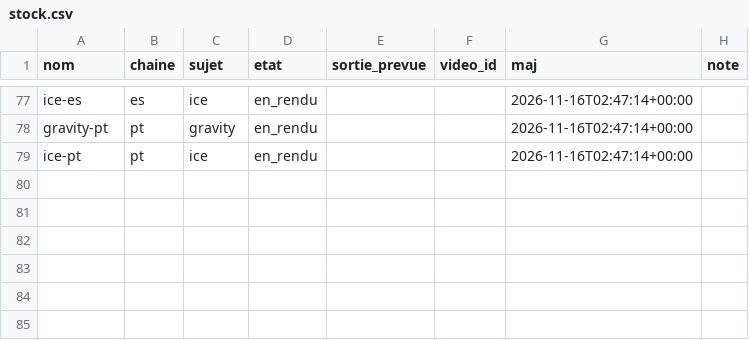
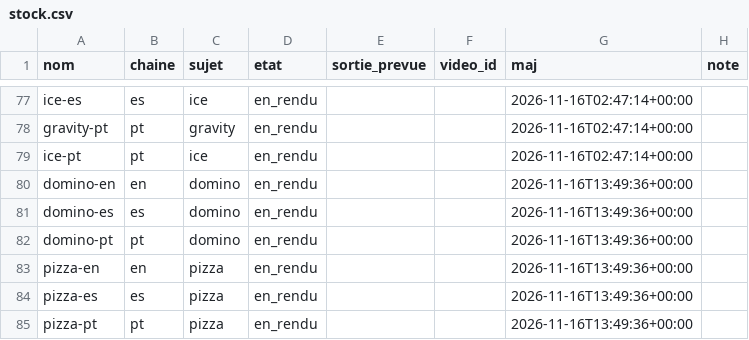
Before and after one commit to sueurhocqjules-droid/agence, a CSV file: registre/stock.csv, drawn as a sheet; only a part is shown, gaps mark what is left out; the diff names each change by its address in the sheet, - before the commit and + after, or states it on an @@ line.

```diff
--- a/registre/stock.csv
+++ b/registre/stock.csv
+row 80: domino-en | en | domino | en_rendu |  |  | 2026-11-16T13:49:36+00:00
+row 81: domino-es | es | domino | en_rendu |  |  | 2026-11-16T13:49:36+00:00
+row 82: domino-pt | pt | domino | en_rendu |  |  | 2026-11-16T13:49:36+00:00
+row 83: pizza-en | en | pizza | en_rendu |  |  | 2026-11-16T13:49:36+00:00
+row 84: pizza-es | es | pizza | en_rendu |  |  | 2026-11-16T13:49:36+00:00
+row 85: pizza-pt | pt | pizza | en_rendu |  |  | 2026-11-16T13:49:36+00:00
```
Also changed, not shown: registre/couts.csv, registre/diffusions.csv, 10 other files.
